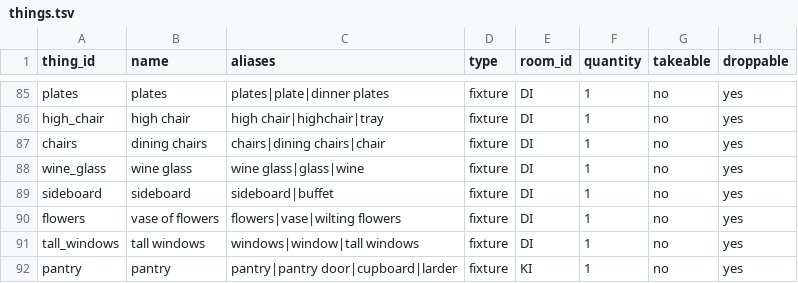
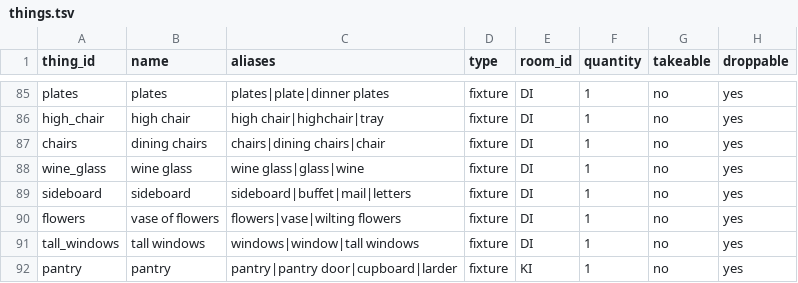
Before and after one commit to kelseybooth/halloween-in-june, a TSV file: creative content/things.tsv, drawn as a sheet; only a part is shown, gaps mark what is left out; the diff names each change by its address in the sheet, - before the commit and + after, or states it on an @@ line.

```diff
--- a/creative content/things.tsv
+++ b/creative content/things.tsv
-C89 (aliases): sideboard|buffet
+C89 (aliases): sideboard|buffet|mail|letters
```
Also changed, not shown: 3 other files.
